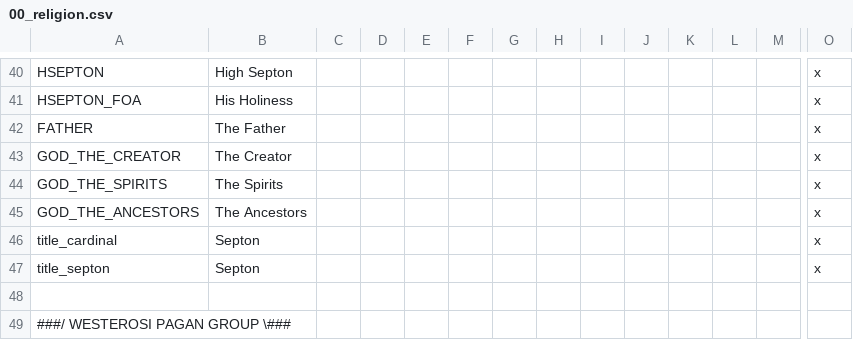
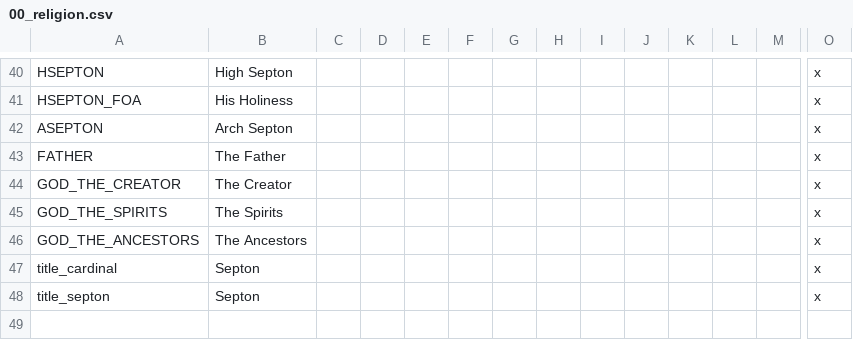
Before and after one commit to RowanMaBoot/SevenKingdoms-master, a CSV file: The_Seven_Kingdoms/localisation/00_religion.csv, drawn as a sheet; only a part is shown, gaps mark what is left out; the shorter side is filled out with more unchanged rows; rows hold the shown columns only; the diff names each change by its address in the sheet, - before the commit and + after, or states it on an @@ line.

```diff
--- a/The_Seven_Kingdoms/localisation/00_religion.csv
+++ b/The_Seven_Kingdoms/localisation/00_religion.csv
+row 42: ASEPTON | Arch Septon |  |  |  |  |  |  |  |  |  |  |  | x
```
Also changed, not shown: The_Seven_Kingdoms/localisation/000_z_Title_Overwrites.csv, 2 other files.
